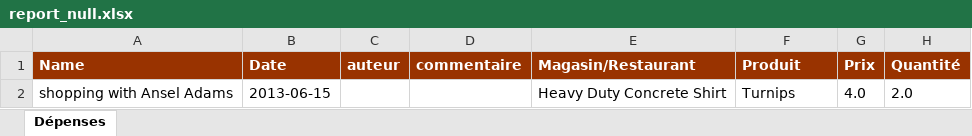
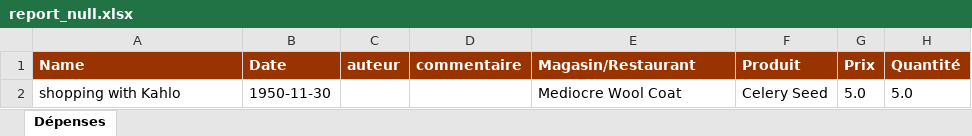
Before and after one commit to saadBoudfor/b4-expenses-api, an Excel workbook: report_null.xlsx, sheet Dépenses, drawn as a sheet; values as stored, in another font and other column widths than the file's, no borders; removed rows and columns are numbered as before the commit, all else as after; the diff names each change by its address in the sheet, - before the commit and + after, or states it on an @@ line.

```diff
--- a/report_null.xlsx (sheet Dépenses)
+++ b/report_null.xlsx (sheet Dépenses)
-row 2: shopping with Ansel Adams | 2013-06-15 |  |  | Heavy Duty Concrete Shirt | Turnips | 4.0 | 2.0
+row 2: shopping with Kahlo | 1950-11-30 |  |  | Mediocre Wool Coat | Celery Seed | 5.0 | 5.0
```
Also changed, not shown: 11 other files.
